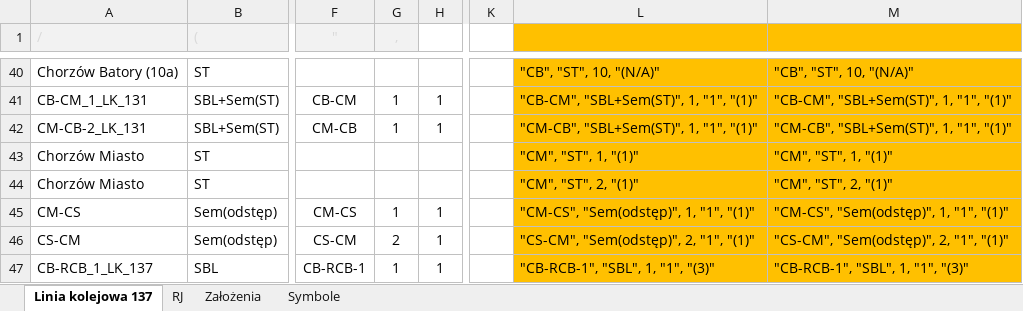
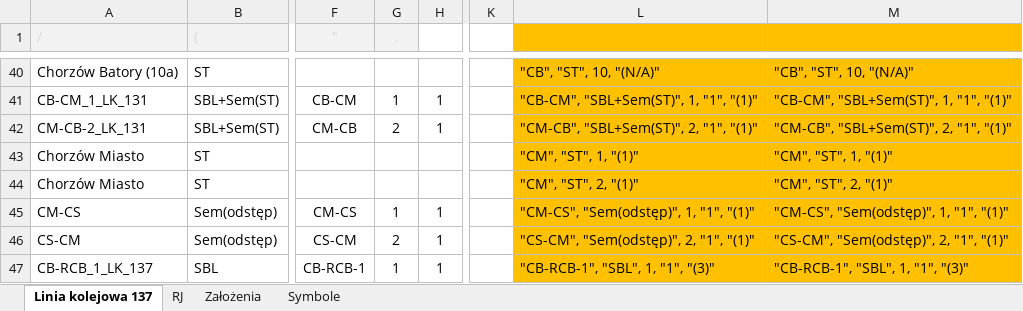
Before and after one commit to iitis/railways_dispatching_silesia, an Excel workbook: data/Spis odcinków_KO-CB-KZ-KL.xlsx, sheet Linia kolejowa 137, drawn as a sheet; only a part is shown, gaps mark what is left out; values as stored, in another font and other column widths than the file's, no borders; the diff names each change by its address in the sheet, - before the commit and + after, or states it on an @@ line.

Commit message:
CM-CB correction

```diff
--- a/data/Spis odcinków_KO-CB-KZ-KL.xlsx (sheet Linia kolejowa 137)
+++ b/data/Spis odcinków_KO-CB-KZ-KL.xlsx (sheet Linia kolejowa 137)
-G42 (,): 1
+G42 (,): 2
-L42: "CM-CB", "SBL+Sem(ST)", 1, "1", "(1)"
+L42: "CM-CB", "SBL+Sem(ST)", 2, "1", "(1)"
-M42: "CM-CB", "SBL+Sem(ST)", 1, "1", "(1)"
+M42: "CM-CB", "SBL+Sem(ST)", 2, "1", "(1)"
```
